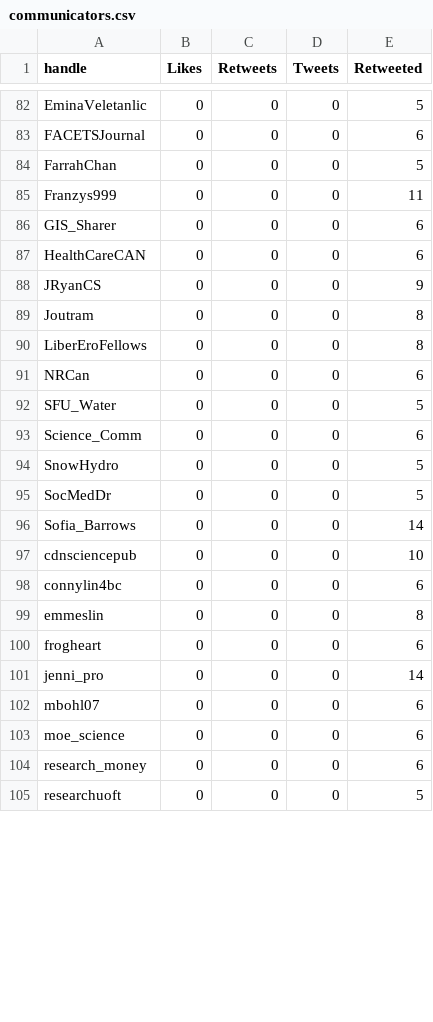
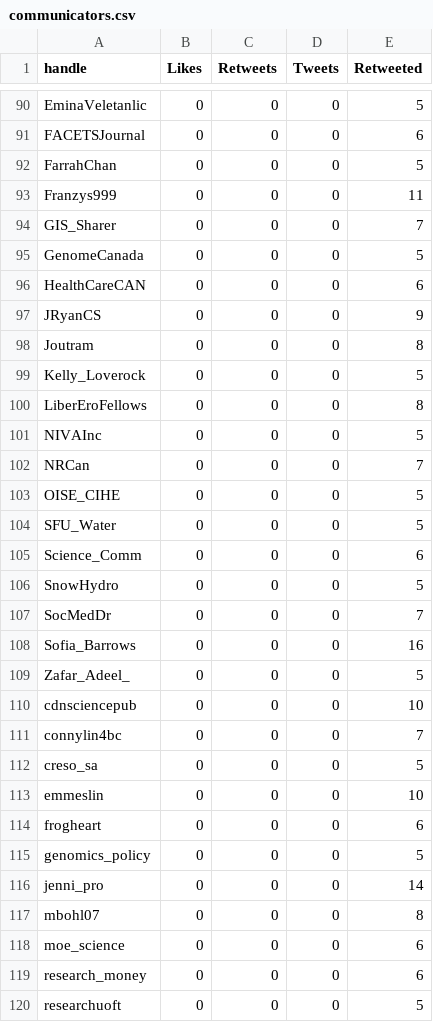
Before and after one commit to aaronjmaxwell/CSPC, a CSV file: data/communicators.csv, drawn as a sheet; only a part is shown, gaps mark what is left out; the diff covers the shown part only.

```diff
--- a/data/communicators.csv
+++ b/data/communicators.csv
@@ -85,3 +93,4 @@ FarrahChan,0,0,0,5
 Franzys999,0,0,0,11
-GIS_Sharer,0,0,0,6
+GIS_Sharer,0,0,0,7
+GenomeCanada,0,0,0,5
 HealthCareCAN,0,0,0,6
@@ -89,4 +98,7 @@ JRyanCS,0,0,0,9
 Joutram,0,0,0,8
+Kelly_Loverock,0,0,0,5
 LiberEroFellows,0,0,0,8
-NRCan,0,0,0,6
+NIVAInc,0,0,0,5
+NRCan,0,0,0,7
+OISE_CIHE,0,0,0,5
 SFU_Water,0,0,0,5
@@ -94,10 +106,13 @@ Science_Comm,0,0,0,6
 SnowHydro,0,0,0,5
-SocMedDr,0,0,0,5
-Sofia_Barrows,0,0,0,14
+SocMedDr,0,0,0,7
+Sofia_Barrows,0,0,0,16
+Zafar_Adeel_,0,0,0,5
 cdnsciencepub,0,0,0,10
-connylin4bc,0,0,0,6
-emmeslin,0,0,0,8
+connylin4bc,0,0,0,7
+creso_sa,0,0,0,5
+emmeslin,0,0,0,10
 frogheart,0,0,0,6
+genomics_policy,0,0,0,5
 jenni_pro,0,0,0,14
-mbohl07,0,0,0,6
+mbohl07,0,0,0,8
 moe_science,0,0,0,6
```
Also changed, not shown: 10 added rows, 2 removed rows and 13 edited cells elsewhere in this file, data/activity.csv, data/mentions.csv, 5 other files.
